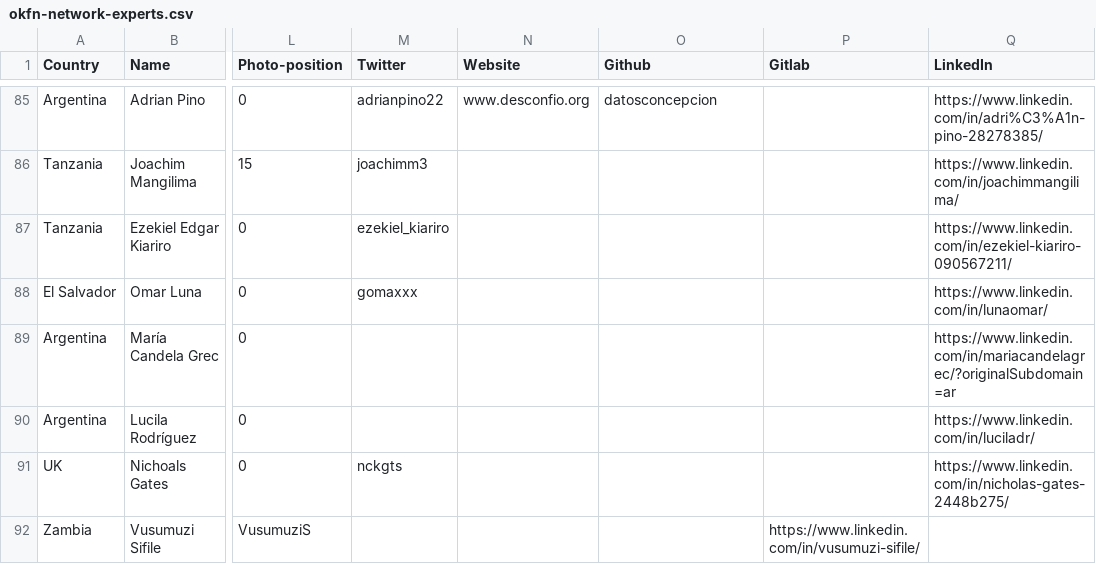
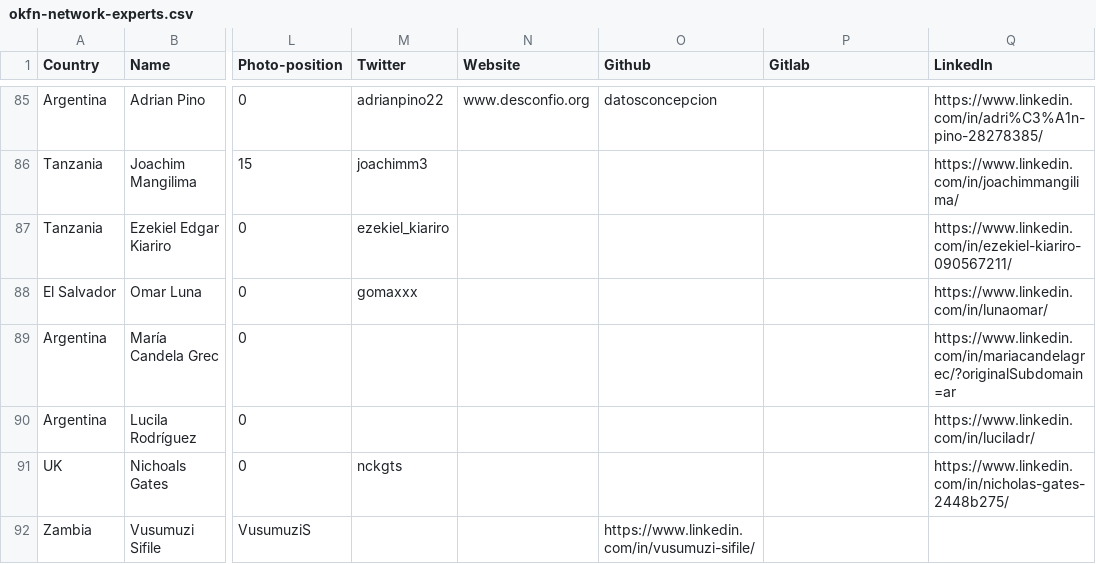
Before and after one commit to okfn/network, a CSV file: okfn-network-experts.csv, drawn as a sheet; only a part is shown, gaps mark what is left out; the diff names each change by its address in the sheet, - before the commit and + after, or states it on an @@ line.

Commit message:
Update okfn-network-experts.csv
Correcting typo

```diff
--- a/okfn-network-experts.csv
+++ b/okfn-network-experts.csv
-O92 (Github): (empty)
+O92 (Github): https://www.linkedin.com/in/vusumuzi-sifile/
-P92 (Gitlab): https://www.linkedin.com/in/vusumuzi-sifile/
+P92 (Gitlab): (empty)
```
